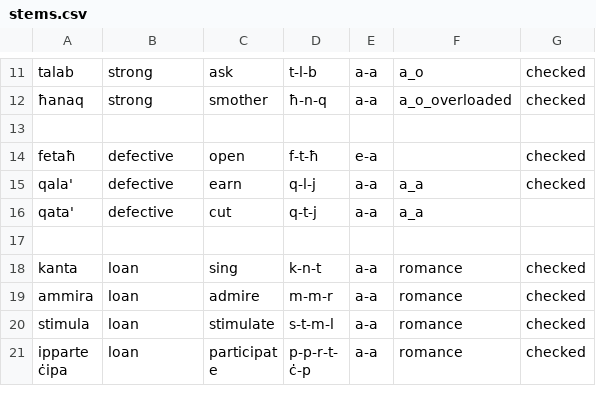
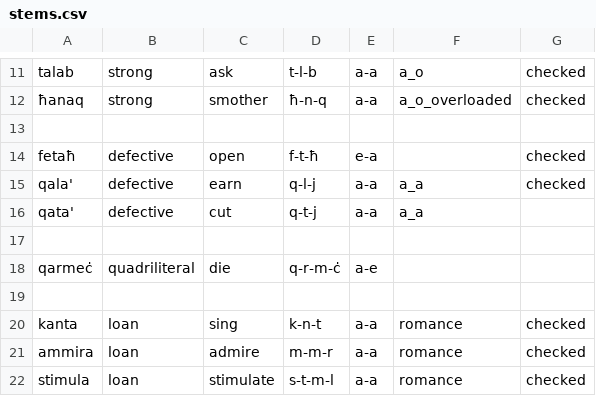
Before and after one commit to apertium/apertium-mlt-heb, a CSV file: dev/mt_verbs/stems.csv, drawn as a sheet; only a part is shown, gaps mark what is left out; the shorter side is filled out with more unchanged rows.

Commit message:
adding quadriliteral verbs class

```diff
--- a/dev/mt_verbs/stems.csv
+++ b/dev/mt_verbs/stems.csv
@@ -17,2 +17,4 @@ qata', defective, cut, q-t-j, a-a, a_a,
 
+qarmeċ, quadriliteral, die, q-r-m-ċ, a-e,
+
 kanta, loan, sing, k-n-t, a-a, romance, checked
```
Also changed, not shown: 3 other files.
